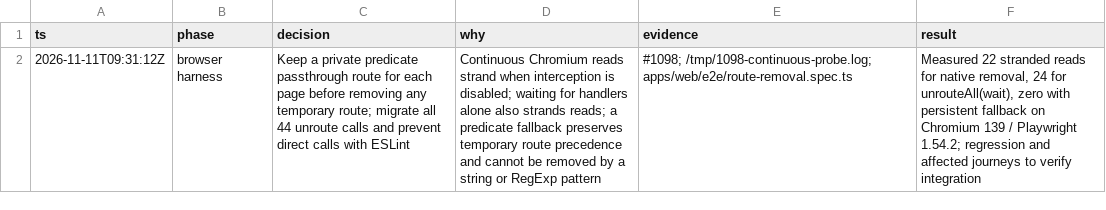
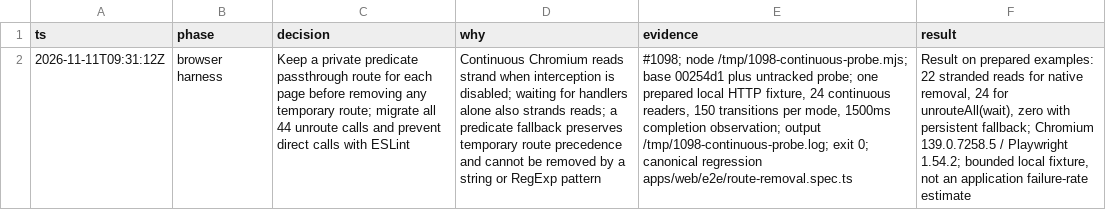
Before and after one commit to Prisma-Prim/PRISMA-PRIM-Suite, a TSV file: .audit/1098.tsv, drawn as a sheet; the diff names each change by its address in the sheet, - before the commit and + after, or states it on an @@ line.

Commit message:
docs: record complete route probe provenance (#1098)

```diff
--- a/.audit/1098.tsv
+++ b/.audit/1098.tsv
-E2 (evidence): #1098; /tmp/1098-continuous-probe.log; apps/web/e2e/route-removal.spec.ts
+E2 (evidence): #1098; node /tmp/1098-continuous-probe.mjs; base 00254d1 plus untracked probe; one prepared local HTTP fixture, 24 continuous readers, 150 transitions per mode, 1500ms completion observation; output /tmp/1098-continuous-probe.log; exit 0; canonical regression apps/web/e2e/route-removal.spec.ts
-F2 (result): Measured 22 stranded reads for native removal, 24 for unrouteAll(wait), zero with persistent fallback on Chromium 139 / Playwright 1.54.2; regression and affected journeys to verify integration
+F2 (result): Result on prepared examples: 22 stranded reads for native removal, 24 for unrouteAll(wait), zero with persistent fallback; Chromium 139.0.7258.5 / Playwright 1.54.2; bounded local fixture, not an application failure-rate estimate
```
